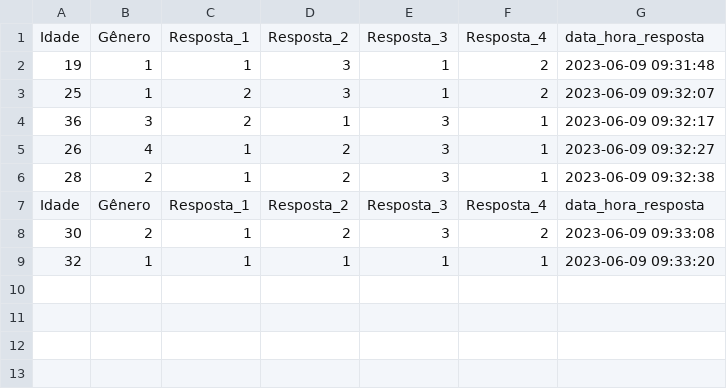
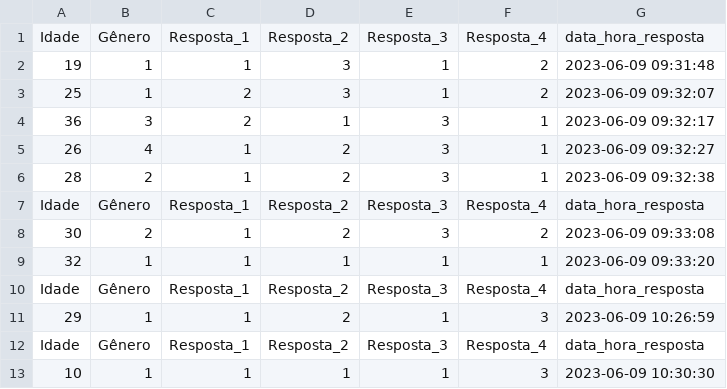
Before and after one commit to Projeto-Banco-de-Dados-da-populacao/banco_dados_py_cvs, a CSV file: pesquisa_saude_trabalho.csv, drawn as a sheet.

Commit message:
testes na pesquisa

```diff
--- a/pesquisa_saude_trabalho.csv
+++ b/pesquisa_saude_trabalho.csv
@@ -9 +9,5 @@ Idade,Gênero,Resposta_1,Resposta_2,Resposta_3,Resposta_4,data_hora_resposta
 32,1,1,1,1,1,2023-06-09 09:33:20
+Idade,Gênero,Resposta_1,Resposta_2,Resposta_3,Resposta_4,data_hora_resposta
+29,1,1,2,1,3,2023-06-09 10:26:59
+Idade,Gênero,Resposta_1,Resposta_2,Resposta_3,Resposta_4,data_hora_resposta
+10,1,1,1,1,3,2023-06-09 10:30:30
```
